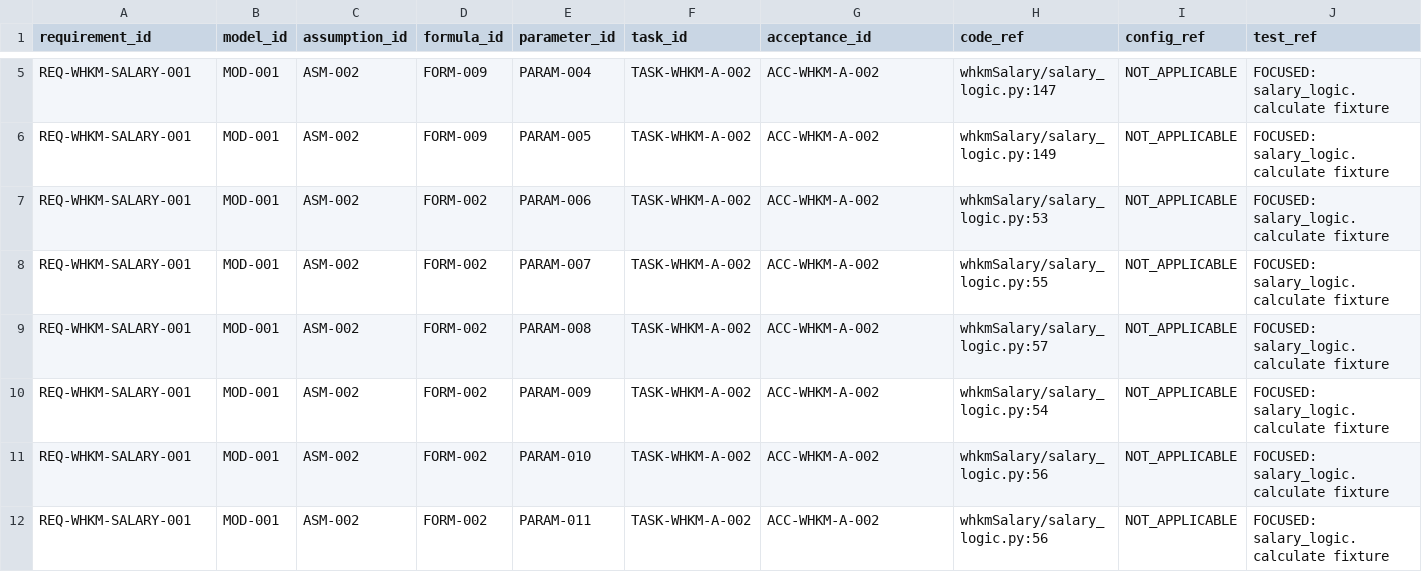
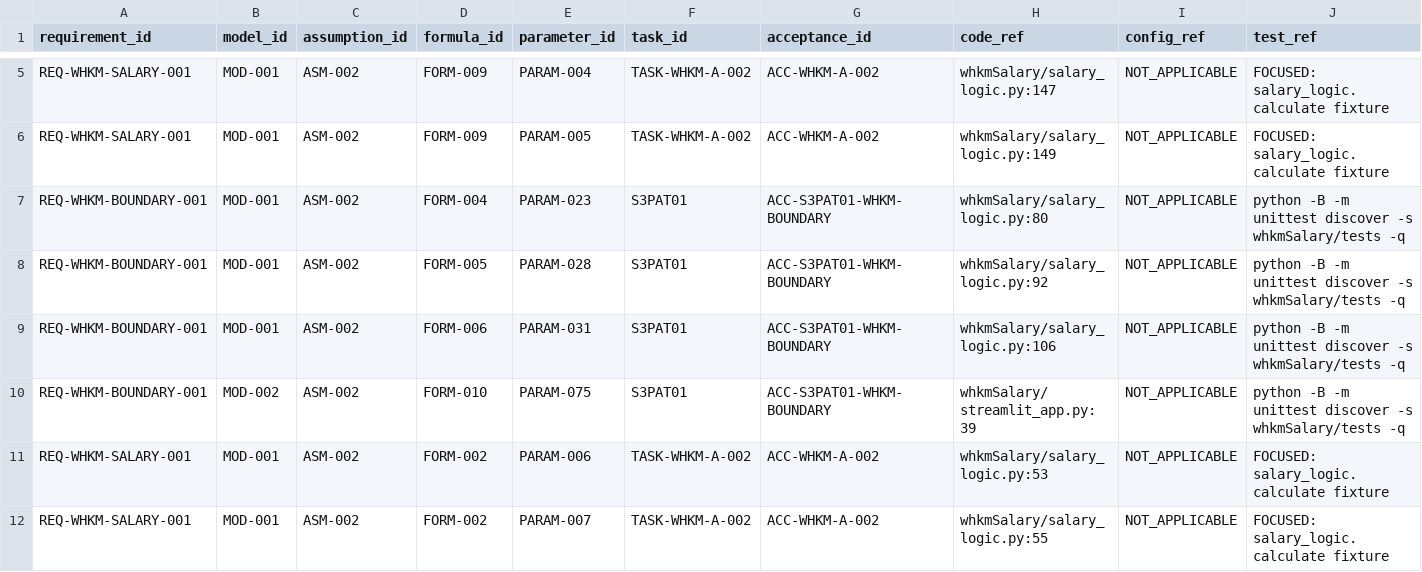
Before and after one commit to LinzeColin/KMOS, a CSV file: whkmSalary/docs/governance/TRACEABILITY_MATRIX.csv, drawn as a sheet; only a part is shown, gaps mark what is left out; the shorter side is filled out with more unchanged rows; rows hold the shown columns only; the diff names each change by its address in the sheet, - before the commit and + after, or states it on an @@ line.

Commit message:
S3PAT01-whkm-day-boundary

```diff
--- a/whkmSalary/docs/governance/TRACEABILITY_MATRIX.csv
+++ b/whkmSalary/docs/governance/TRACEABILITY_MATRIX.csv
+row 7: REQ-WHKM-BOUNDARY-001 | MOD-001 | ASM-002 | FORM-004 | PARAM-023 | S3PAT01 | ACC-S3PAT01-WHKM-BOUNDARY | whkmSalary/salary_logic.py:80 | NOT_APPLICABLE | python -B -m unittest discover -s whkmSalary/tests -q
+row 8: REQ-WHKM-BOUNDARY-001 | MOD-001 | ASM-002 | FORM-005 | PARAM-028 | S3PAT01 | ACC-S3PAT01-WHKM-BOUNDARY | whkmSalary/salary_logic.py:92 | NOT_APPLICABLE | python -B -m unittest discover -s whkmSalary/tests -q
+row 9: REQ-WHKM-BOUNDARY-001 | MOD-001 | ASM-002 | FORM-006 | PARAM-031 | S3PAT01 | ACC-S3PAT01-WHKM-BOUNDARY | whkmSalary/salary_logic.py:106 | NOT_APPLICABLE | python -B -m unittest discover -s whkmSalary/tests -q
+row 10: REQ-WHKM-BOUNDARY-001 | MOD-002 | ASM-002 | FORM-010 | PARAM-075 | S3PAT01 | ACC-S3PAT01-WHKM-BOUNDARY | whkmSalary/streamlit_app.py:39 | NOT_APPLICABLE | python -B -m unittest discover -s whkmSalary/tests -q
```
Also changed, not shown: whkmSalary/docs/governance/parameter_registry.csv, 19 other files.
